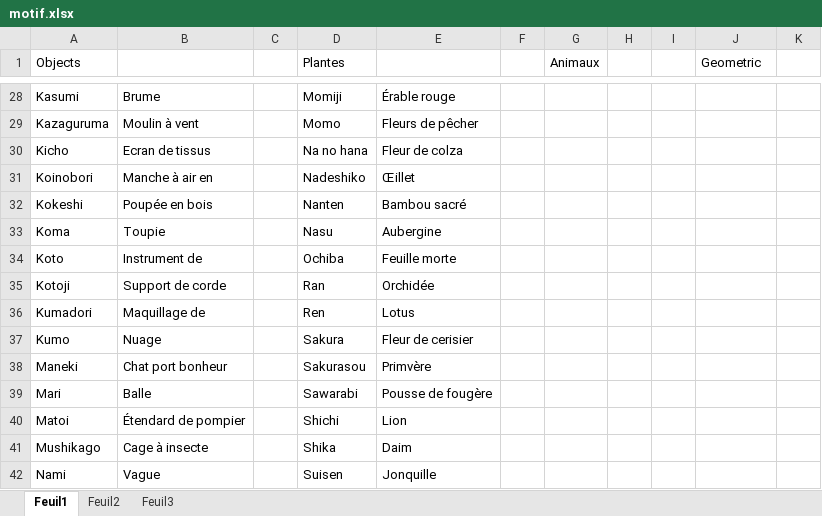
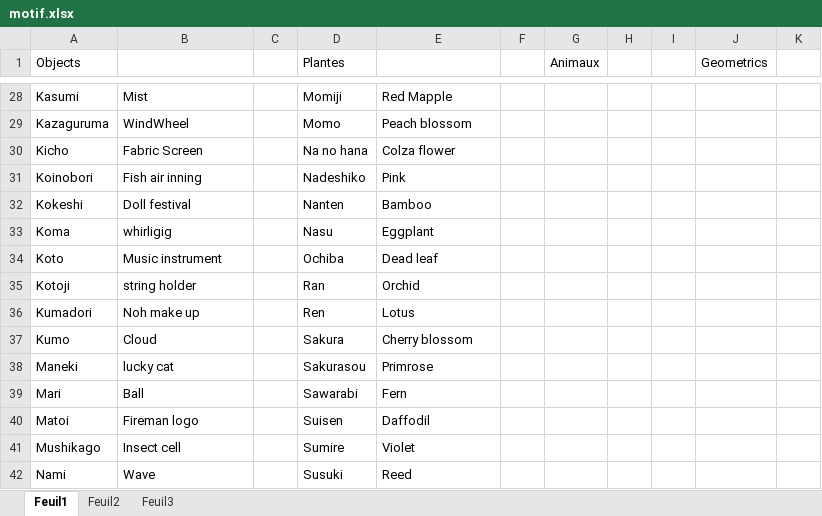
Before and after one commit to Karine-Jamet/tansu, an Excel workbook: motif.xlsx, sheet Feuil1, drawn as a sheet; only a part is shown, gaps mark what is left out; values as stored, in another font and other column widths than the file's, no borders; the diff covers the shown part only; the diff names each change by its address in the sheet, - before the commit and + after, or states it on an @@ line.

```diff
--- a/motif.xlsx (sheet Feuil1)
+++ b/motif.xlsx (sheet Feuil1)
-J1: Geometric
+J1: Geometrics
-B28: Brume
+B28: Mist
-E28: Érable rouge
+E28: Red Mapple
-B29: Moulin à vent
+B29: WindWheel
-E29: Fleurs de pêcher
+E29: Peach blossom
-B30: Ecran de tissus
+B30: Fabric Screen
-E30: Fleur de colza
+E30: Colza flower
-B31: Manche à air en
+B31: Fish air inning
-E31: Œillet
+E31: Pink
-B32: Poupée en bois
+B32: Doll festival
-E32: Bambou sacré
+E32: Bamboo
-B33: Toupie
+B33: whirligig
-E33: Aubergine
+E33: Eggplant
-B34: Instrument de
+B34: Music instrument
-E34: Feuille morte
+E34: Dead leaf
-B35: Support de corde
+B35: string holder
-E35: Orchidée
+E35: Orchid
-B36: Maquillage de
+B36: Noh make up
-B37: Nuage
+B37: Cloud
-E37: Fleur de cerisier
+E37: Cherry blossom
-B38: Chat port bonheur
+B38: lucky cat
-E38: Primvère
+E38: Primrose
-B39: Balle
+B39: Ball
-E39: Pousse de fougère
+E39: Fern
-B40: Étendard de pompier
+B40: Fireman logo
-D40 (Plantes): Shichi
+D40 (Plantes): Suisen
-E40: Lion
+E40: Daffodil
-B41: Cage à insecte
+B41: Insect cell
-D41 (Plantes): Shika
+D41 (Plantes): Sumire
-E41: Daim
+E41: Violet
-B42: Vague
+B42: Wave
-D42 (Plantes): Suisen
+D42 (Plantes): Susuki
-E42: Jonquille
+E42: Reed
```
Also changed, not shown: 10 added rows, 10 removed rows, 100 edited cells and cell formats elsewhere in this sheet.
